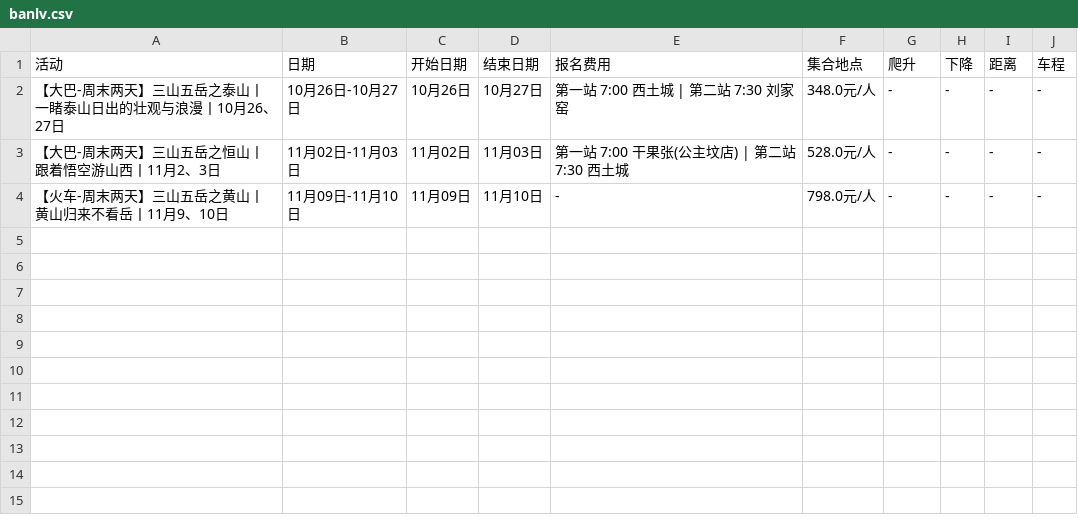
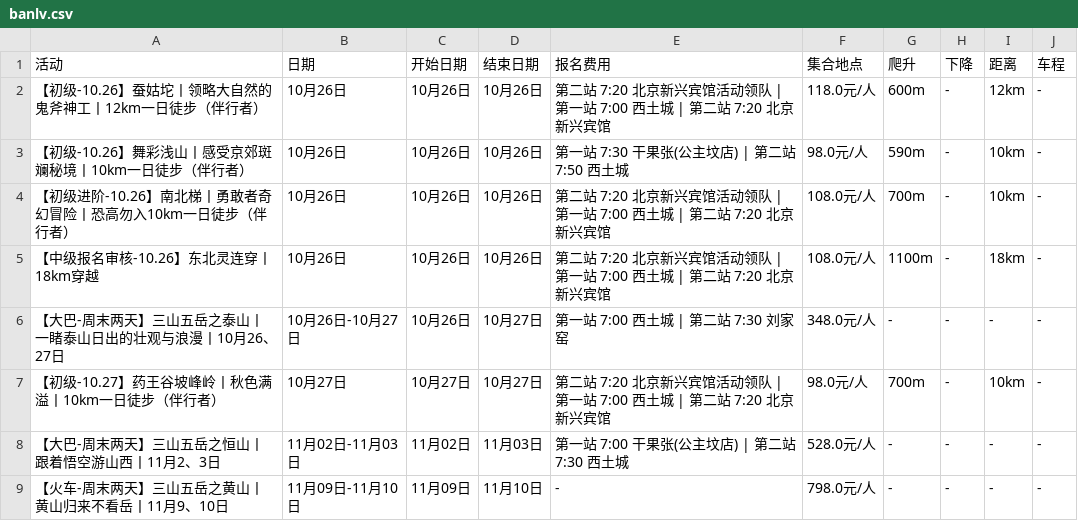
Before and after one commit to 10kshuaizhang/beijing-hiking, a CSV file: results/banlv.csv, drawn as a sheet.

```diff
--- a/results/banlv.csv
+++ b/results/banlv.csv
@@ -1,3 +1,8 @@
 活动,日期,开始日期,结束日期,报名费用,集合地点,爬升,下降,距离,车程
+【初级-10.26】蚕姑坨丨领略大自然的鬼斧神工丨12km一日徒步（伴行者）,10月26日,10月26日,10月26日,第二站 7:20 北京新兴宾馆活动领队 | 第一站 7:00 西土城 | 第二站 7:20 北京新兴宾馆,118.0元/人,600m,-,12km,-
+【初级-10.26】舞彩浅山丨感受京郊斑斓秘境丨10km一日徒步（伴行者）,10月26日,10月26日,10月26日,第一站 7:30 干果张(公主坟店) | 第二站 7:50 西土城,98.0元/人,590m,-,10km,-
+【初级进阶-10.26】南北梯丨勇敢者奇幻冒险丨恐高勿入10km一日徒步（伴行者）,10月26日,10月26日,10月26日,第二站 7:20 北京新兴宾馆活动领队 | 第一站 7:00 西土城 | 第二站 7:20 北京新兴宾馆,108.0元/人,700m,-,10km,-
+【中级报名审核-10.26】东北灵连穿丨18km穿越,10月26日,10月26日,10月26日,第二站 7:20 北京新兴宾馆活动领队 | 第一站 7:00 西土城 | 第二站 7:20 北京新兴宾馆,108.0元/人,1100m,-,18km,-
 【大巴-周末两天】三山五岳之泰山丨一睹泰山日出的壮观与浪漫丨10月26、27日,10月26日-10月27日,10月26日,10月27日,第一站 7:00 西土城 | 第二站 7:30 刘家窑,348.0元/人,-,-,-,-
+【初级-10.27】药王谷坡峰岭丨秋色满溢丨10km一日徒步（伴行者）,10月27日,10月27日,10月27日,第二站 7:20 北京新兴宾馆活动领队 | 第一站 7:00 西土城 | 第二站 7:20 北京新兴宾馆,98.0元/人,700m,-,10km,-
 【大巴-周末两天】三山五岳之恒山丨跟着悟空游山西丨11月2、3日,11月02日-11月03日,11月02日,11月03日,第一站 7:00 干果张(公主坟店) | 第二站 7:30 西土城,528.0元/人,-,-,-,-
```
Also changed, not shown: results/beilv.csv, results/feiye.csv, 17 other files.
